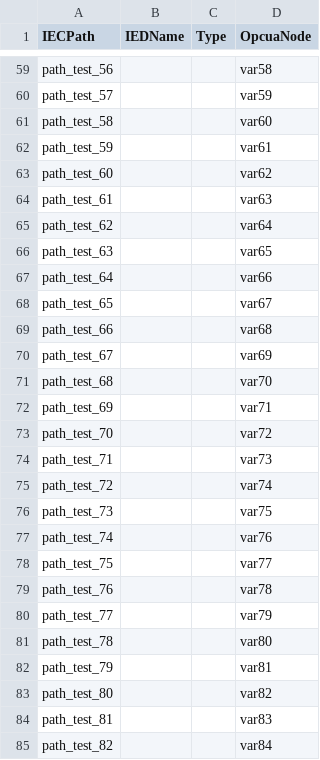
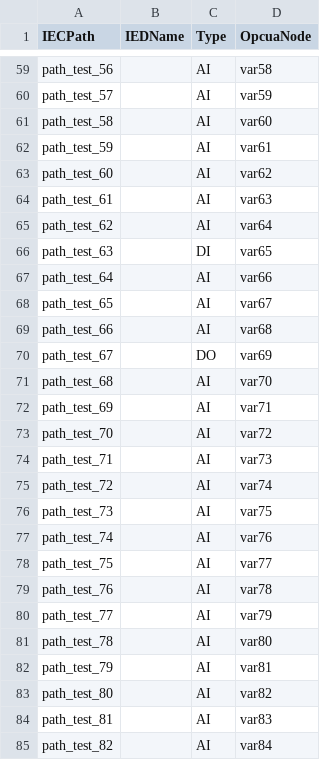
Before and after one commit to JessieWang920/IED_serever, a CSV file: config/iec2opcua_mapping.csv, drawn as a sheet; only a part is shown, gaps mark what is left out; the diff covers the shown part only; the diff names each change by its address in the sheet, - before the commit and + after, or states it on an @@ line.

```diff
--- a/config/iec2opcua_mapping.csv
+++ b/config/iec2opcua_mapping.csv
-C59:C65 (Type): (empty)
+C59:C65 (Type): AI
-C66 (Type): (empty)
+C66 (Type): DI
-C67:C69 (Type): (empty)
+C67:C69 (Type): AI
-C70 (Type): (empty)
+C70 (Type): DO
-C71:C85 (Type): (empty)
+C71:C85 (Type): AI
```
Also changed, not shown: 100 edited cells elsewhere in this file, 4 other files.
